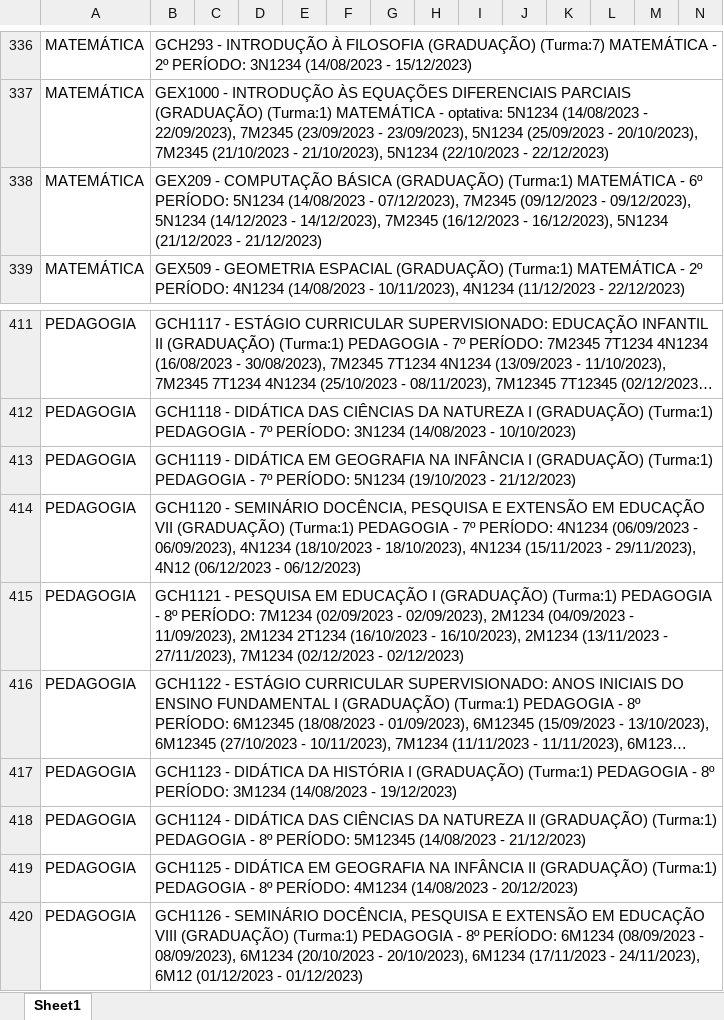
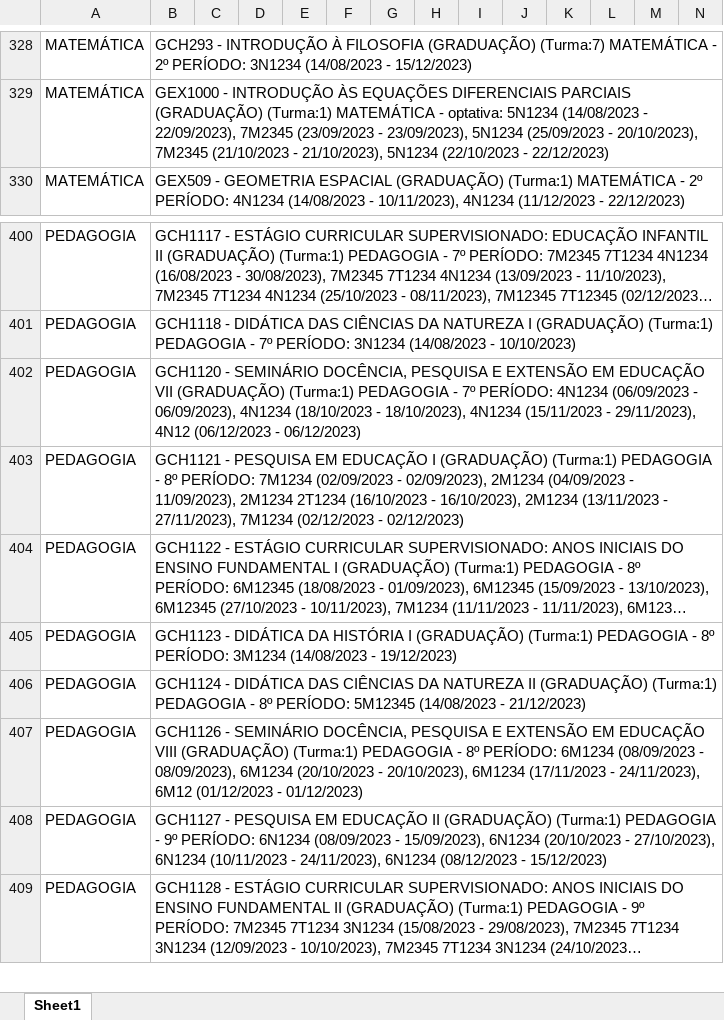
Before and after one commit to FernandoFdeS/alocador_de_salas, an Excel workbook: dados/horarios.xlsx, sheet Sheet1, drawn as a sheet; only a part is shown, gaps mark what is left out; the shorter side is filled out with more unchanged rows; long unchanged cells end in …; values as stored, in another font and other column widths than the file's, no borders; charts and pictures not drawn; rows hold the shown columns only; the diff covers the shown part only; the diff names each change by its address in the sheet, - before the commit and + after, or states it on an @@ line.

```diff
--- a/dados/horarios.xlsx (sheet Sheet1)
+++ b/dados/horarios.xlsx (sheet Sheet1)
-row 338: MATEMÁTICA | GEX209 - COMPUTAÇÃO BÁSICA (GRADUAÇÃO) (Turma:1) MATEMÁTICA - 6º PERÍODO: 5N1234 (14/08/2023 - 07/12/2023), 7M2345 (09/12/2023 - 09/12/2023), 5N1234 (14/12/2023 - 14/12/2023), 7M2345 (16/12/2023 - 16/12/2023), 5N1234 (21/12/2023 - 21/12/2023)
-row 413: PEDAGOGIA | GCH1119 - DIDÁTICA EM GEOGRAFIA NA INFÂNCIA I (GRADUAÇÃO) (Turma:1) PEDAGOGIA - 7º PERÍODO: 5N1234 (19/10/2023 - 21/12/2023)
-row 419: PEDAGOGIA | GCH1125 - DIDÁTICA EM GEOGRAFIA NA INFÂNCIA II (GRADUAÇÃO) (Turma:1) PEDAGOGIA - 8º PERÍODO: 4M1234 (14/08/2023 - 20/12/2023)
```
Also changed, not shown: 10 removed rows elsewhere in this sheet, charts or pictures, dados/salas_preferenciais_2023.2.xlsx, planilha_alocacoes.xlsx, 10 other files.
